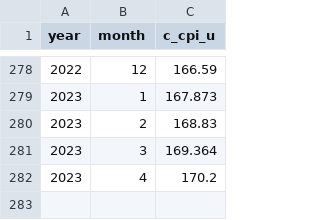
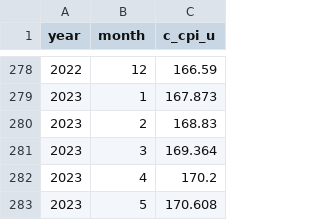
Before and after one commit to Economic/realtalk, a CSV file: data-raw/processed/c_cpi_u_monthly_nsa.csv, drawn as a sheet; only a part is shown, gaps mark what is left out; the diff names each change by its address in the sheet, - before the commit and + after, or states it on an @@ line.

```diff
--- a/data-raw/processed/c_cpi_u_monthly_nsa.csv
+++ b/data-raw/processed/c_cpi_u_monthly_nsa.csv
+row 283: 2023 | 5 | 170.608
```
Also changed, not shown: data-raw/processed/cpi_u_monthly_nsa.csv, data-raw/processed/cpi_u_rs_extended_monthly_nsa.csv, 20 other files.
